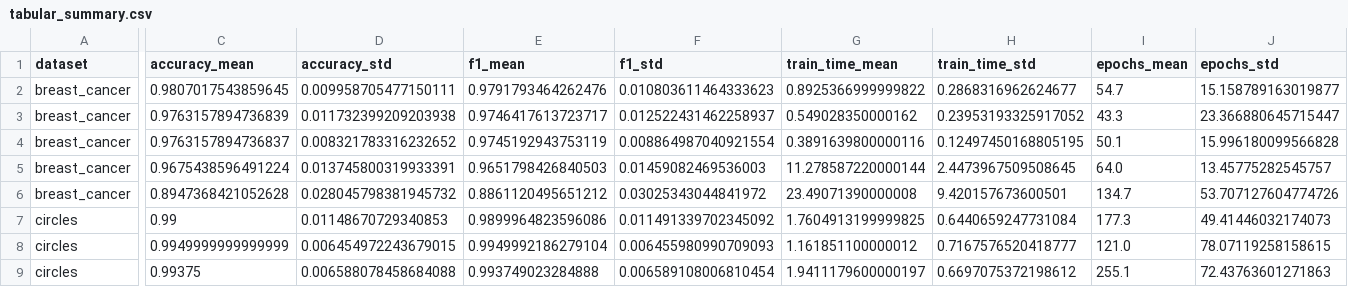
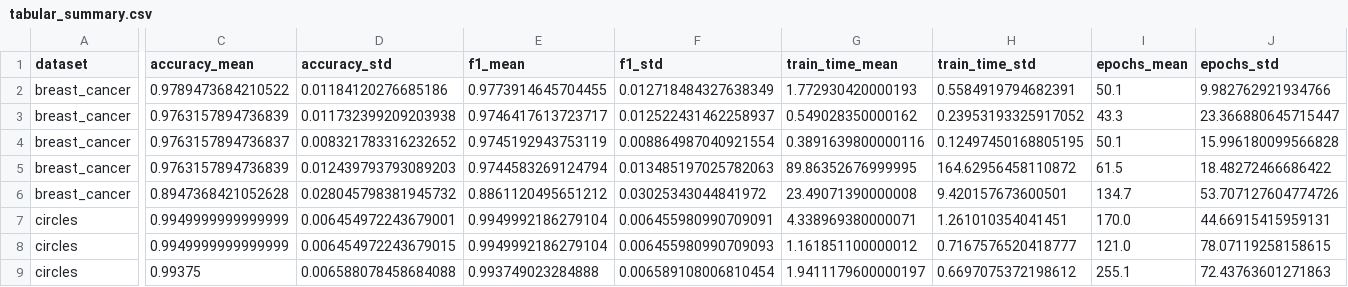
Before and after one commit to s11xt33n/qubick, a CSV file: results/tables/tabular_summary.csv, drawn as a sheet; only a part is shown, gaps mark what is left out; the diff covers the shown part only; the diff names each change by its address in the sheet, - before the commit and + after, or states it on an @@ line.

```diff
--- a/results/tables/tabular_summary.csv
+++ b/results/tables/tabular_summary.csv
-C2 (accuracy_mean): 0.9807017543859645
+C2 (accuracy_mean): 0.9789473684210522
-D2 (accuracy_std): 0.009958705477150111
+D2 (accuracy_std): 0.01184120276685186
-E2 (f1_mean): 0.9791793464262476
+E2 (f1_mean): 0.9773914645704455
-F2 (f1_std): 0.010803611464333623
+F2 (f1_std): 0.012718484327638349
-G2 (train_time_mean): 0.8925366999999822
+G2 (train_time_mean): 1.772930420000193
-H2 (train_time_std): 0.2868316962624677
+H2 (train_time_std): 0.5584919794682391
-I2 (epochs_mean): 54.7
+I2 (epochs_mean): 50.1
-J2 (epochs_std): 15.158789163019877
+J2 (epochs_std): 9.982762921934766
-C5 (accuracy_mean): 0.9675438596491224
+C5 (accuracy_mean): 0.9763157894736839
-D5 (accuracy_std): 0.013745800319933391
+D5 (accuracy_std): 0.012439793793089203
-E5 (f1_mean): 0.9651798426840503
+E5 (f1_mean): 0.9744583269124794
-F5 (f1_std): 0.01459082469536003
+F5 (f1_std): 0.013485197025782063
-G5 (train_time_mean): 11.278587220000144
+G5 (train_time_mean): 89.86352676999995
-H5 (train_time_std): 2.4473967509508645
+H5 (train_time_std): 164.62956458110872
-I5 (epochs_mean): 64.0
+I5 (epochs_mean): 61.5
-J5 (epochs_std): 13.45775282545757
+J5 (epochs_std): 18.48272466686422
-C7 (accuracy_mean): 0.99
+C7 (accuracy_mean): 0.9949999999999999
-D7 (accuracy_std): 0.01148670729340853
+D7 (accuracy_std): 0.006454972243679001
-E7 (f1_mean): 0.9899964823596086
+E7 (f1_mean): 0.9949992186279104
-F7 (f1_std): 0.011491339702345092
+F7 (f1_std): 0.006455980990709091
-G7 (train_time_mean): 1.7604913199999825
+G7 (train_time_mean): 4.338969380000071
-H7 (train_time_std): 0.6440659247731084
+H7 (train_time_std): 1.261010354041451
-I7 (epochs_mean): 177.3
+I7 (epochs_mean): 170.0
-J7 (epochs_std): 49.41446032174073
+J7 (epochs_std): 44.66915415959131
```
Also changed, not shown: 66 edited cells elsewhere in this file, results/tables/encoder_summary.csv, results/tables/shots_summary.csv, 43 other files.
